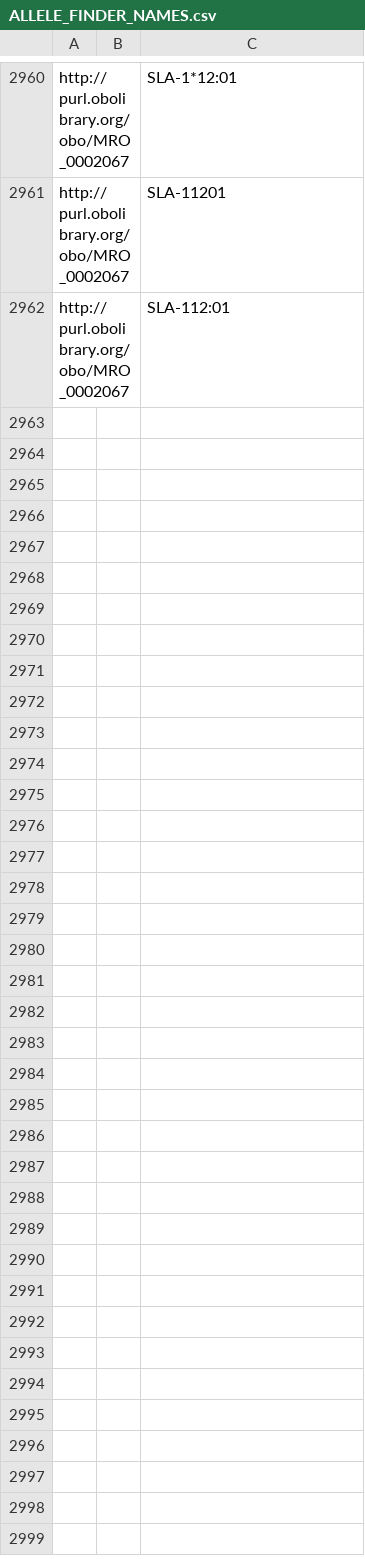
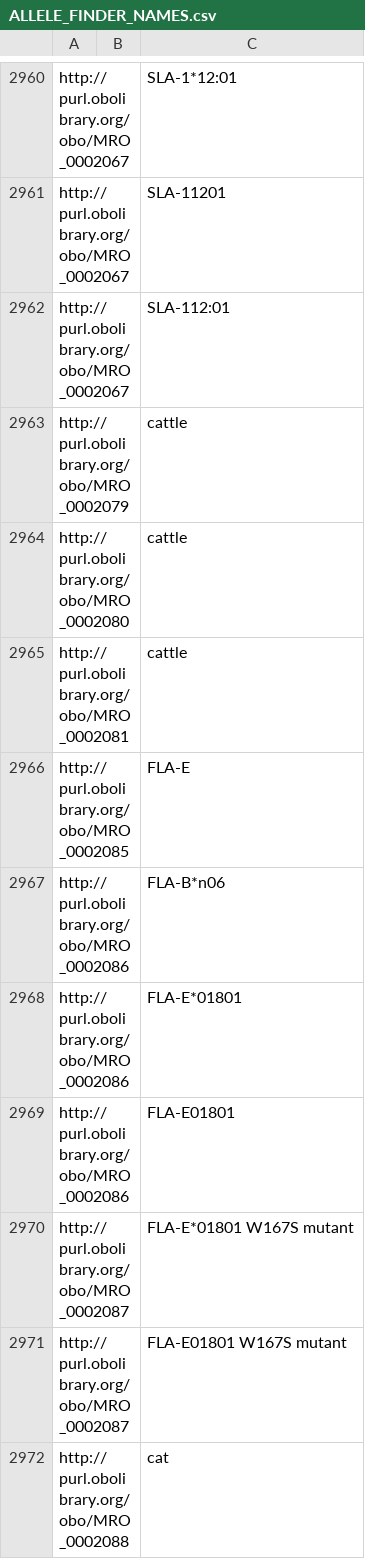
Before and after one commit to IEDB/MRO, a CSV file: iedb/ALLELE_FINDER_NAMES.csv, drawn as a sheet; only a part is shown, gaps mark what is left out; the diff names each change by its address in the sheet, - before the commit and + after, or states it on an @@ line.

```diff
--- a/iedb/ALLELE_FINDER_NAMES.csv
+++ b/iedb/ALLELE_FINDER_NAMES.csv
+row 2963: http://purl.obolibrary.org/obo/MRO_0002079 |  | cattle
+row 2964: http://purl.obolibrary.org/obo/MRO_0002080 |  | cattle
+row 2965: http://purl.obolibrary.org/obo/MRO_0002081 |  | cattle
+row 2966: http://purl.obolibrary.org/obo/MRO_0002085 |  | FLA-E
+row 2967: http://purl.obolibrary.org/obo/MRO_0002086 |  | FLA-B*n06
+row 2968: http://purl.obolibrary.org/obo/MRO_0002086 |  | FLA-E*01801
+row 2969: http://purl.obolibrary.org/obo/MRO_0002086 |  | FLA-E01801
+row 2970: http://purl.obolibrary.org/obo/MRO_0002087 |  | FLA-E*01801 W167S mutant
+row 2971: http://purl.obolibrary.org/obo/MRO_0002087 |  | FLA-E01801 W167S mutant
+row 2972: http://purl.obolibrary.org/obo/MRO_0002088 |  | cat
```
Also changed, not shown: iedb/ALLELE_FINDER_SEARCH.csv, iedb/ALLELE_FINDER_TREE.csv, 10 other files.
